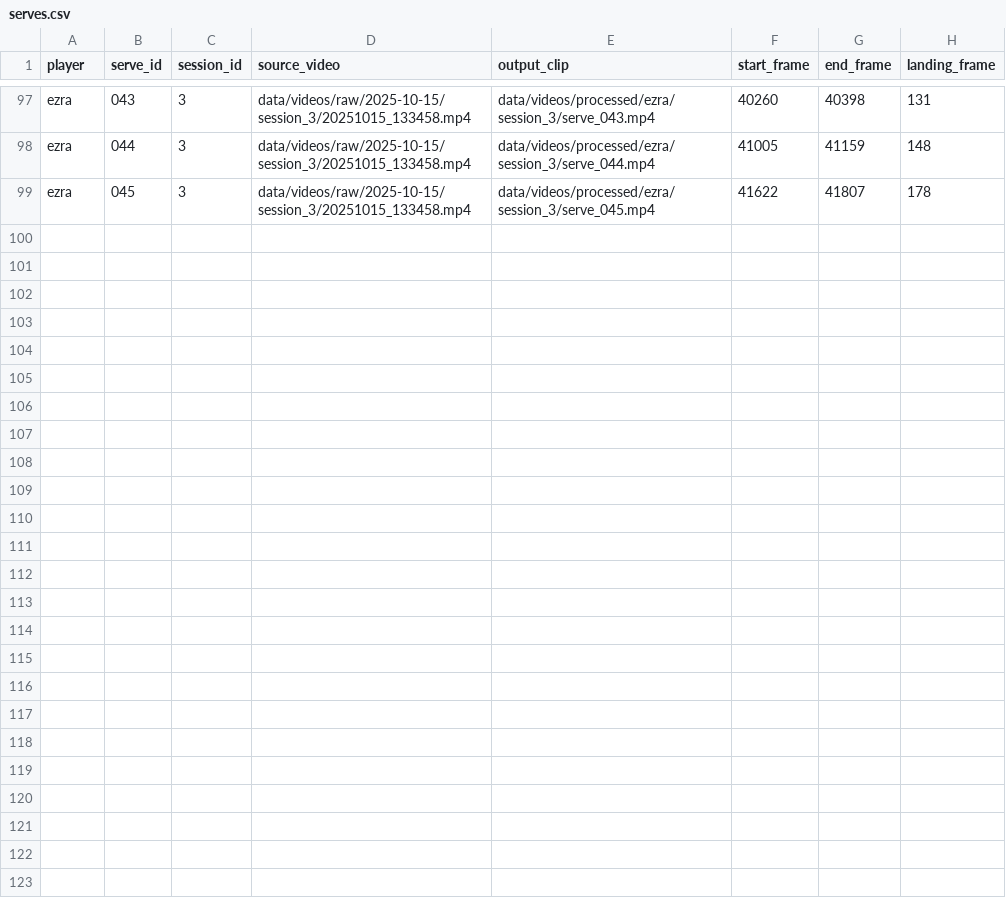
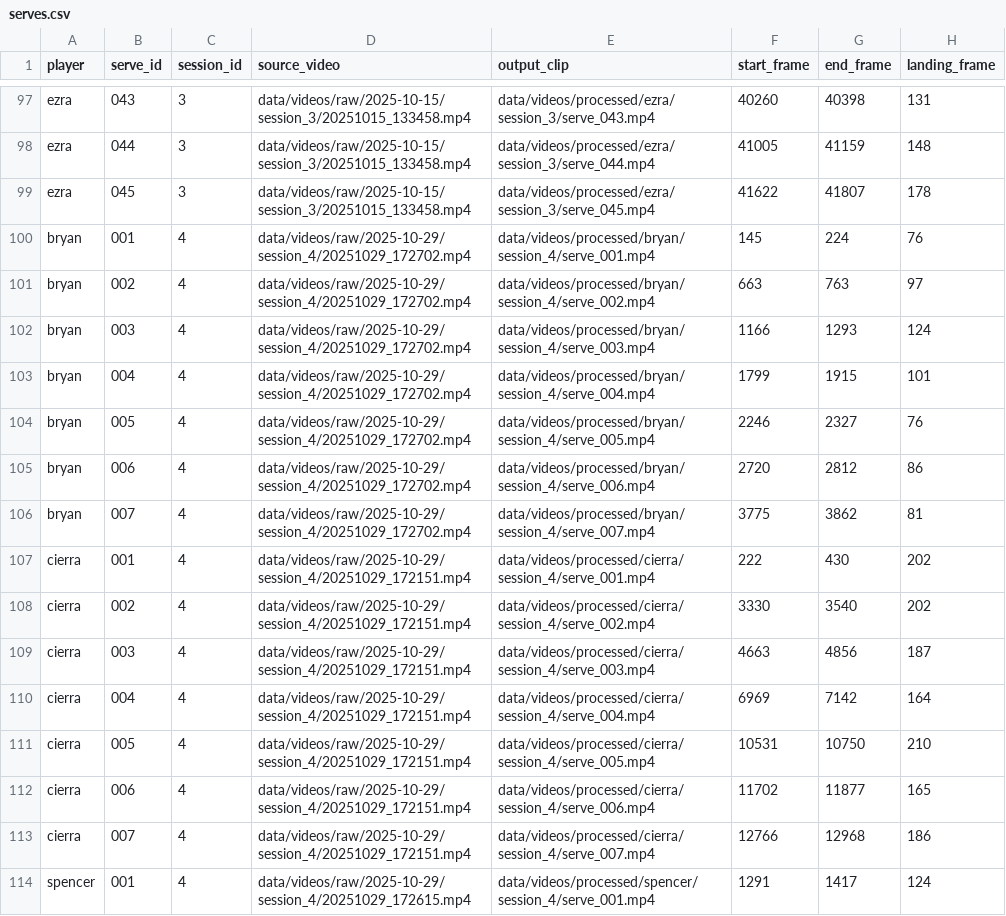
Before and after one commit to sjk7876/capstone, a CSV file: data/metadata/serves.csv, drawn as a sheet; only a part is shown, gaps mark what is left out; the diff names each change by its address in the sheet, - before the commit and + after, or states it on an @@ line.

Commit message:
10-29 serves

```diff
--- a/data/metadata/serves.csv
+++ b/data/metadata/serves.csv
+row 100: bryan | 001 | 4 | data/videos/raw/2025-10-29/session_4/20251029_172702.mp4 | data/videos/processed/bryan/session_4/serve_001.mp4 | 145 | 224 | 76
+row 101: bryan | 002 | 4 | data/videos/raw/2025-10-29/session_4/20251029_172702.mp4 | data/videos/processed/bryan/session_4/serve_002.mp4 | 663 | 763 | 97
+row 102: bryan | 003 | 4 | data/videos/raw/2025-10-29/session_4/20251029_172702.mp4 | data/videos/processed/bryan/session_4/serve_003.mp4 | 1166 | 1293 | 124
+row 103: bryan | 004 | 4 | data/videos/raw/2025-10-29/session_4/20251029_172702.mp4 | data/videos/processed/bryan/session_4/serve_004.mp4 | 1799 | 1915 | 101
+row 104: bryan | 005 | 4 | data/videos/raw/2025-10-29/session_4/20251029_172702.mp4 | data/videos/processed/bryan/session_4/serve_005.mp4 | 2246 | 2327 | 76
+row 105: bryan | 006 | 4 | data/videos/raw/2025-10-29/session_4/20251029_172702.mp4 | data/videos/processed/bryan/session_4/serve_006.mp4 | 2720 | 2812 | 86
+row 106: bryan | 007 | 4 | data/videos/raw/2025-10-29/session_4/20251029_172702.mp4 | data/videos/processed/bryan/session_4/serve_007.mp4 | 3775 | 3862 | 81
+row 107: cierra | 001 | 4 | data/videos/raw/2025-10-29/session_4/20251029_172151.mp4 | data/videos/processed/cierra/session_4/serve_001.mp4 | 222 | 430 | 202
+row 108: cierra | 002 | 4 | data/videos/raw/2025-10-29/session_4/20251029_172151.mp4 | data/videos/processed/cierra/session_4/serve_002.mp4 | 3330 | 3540 | 202
+row 109: cierra | 003 | 4 | data/videos/raw/2025-10-29/session_4/20251029_172151.mp4 | data/videos/processed/cierra/session_4/serve_003.mp4 | 4663 | 4856 | 187
+row 110: cierra | 004 | 4 | data/videos/raw/2025-10-29/session_4/20251029_172151.mp4 | data/videos/processed/cierra/session_4/serve_004.mp4 | 6969 | 7142 | 164
+row 111: cierra | 005 | 4 | data/videos/raw/2025-10-29/session_4/20251029_172151.mp4 | data/videos/processed/cierra/session_4/serve_005.mp4 | 10531 | 10750 | 210
+row 112: cierra | 006 | 4 | data/videos/raw/2025-10-29/session_4/20251029_172151.mp4 | data/videos/processed/cierra/session_4/serve_006.mp4 | 11702 | 11877 | 165
+row 113: cierra | 007 | 4 | data/videos/raw/2025-10-29/session_4/20251029_172151.mp4 | data/videos/processed/cierra/session_4/serve_007.mp4 | 12766 | 12968 | 186
+row 114: spencer | 001 | 4 | data/videos/raw/2025-10-29/session_4/20251029_172615.mp4 | data/videos/processed/spencer/session_4/serve_001.mp4 | 1291 | 1417 | 124
```
Also changed, not shown: 3 other files.
